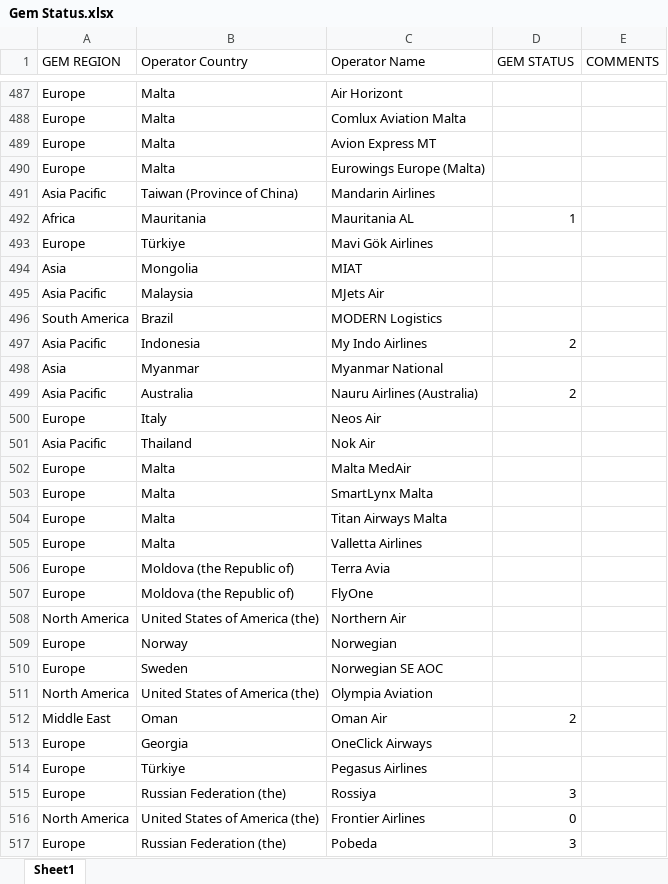
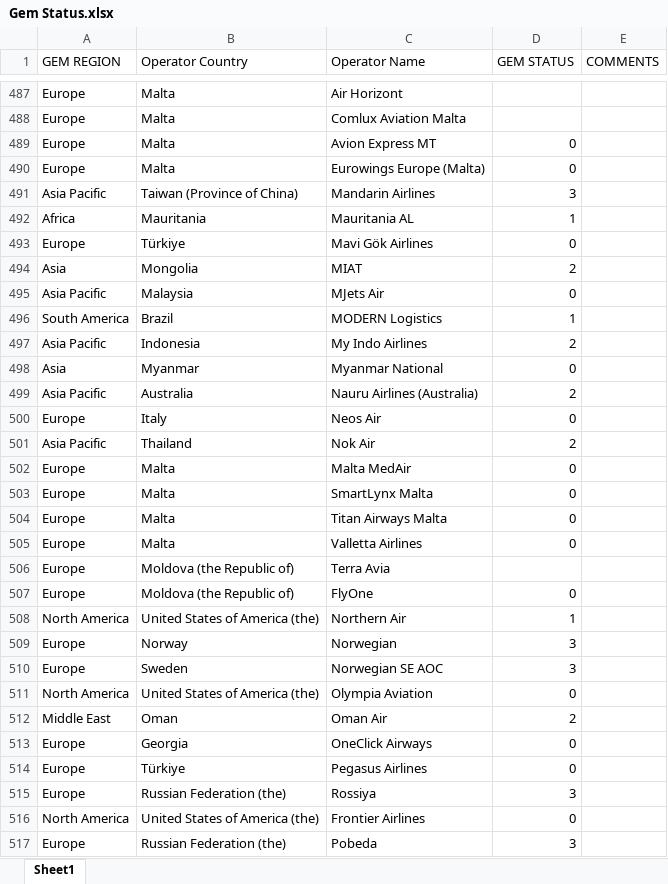
Before and after one commit to VHarini2002/Ch-aviation, an Excel workbook: Gem Status.xlsx, sheet Sheet1, drawn as a sheet; only a part is shown, gaps mark what is left out; values as stored, in another font and other column widths than the file's, no cell formats; the diff covers the shown part only; the diff names each change by its address in the sheet, - before the commit and + after, or states it on an @@ line.

Commit message:
gem status update

```diff
--- a/Gem Status.xlsx (sheet Sheet1)
+++ b/Gem Status.xlsx (sheet Sheet1)
-D489:D490 (GEM STATUS): (empty)
+D489:D490 (GEM STATUS): 0
-D491 (GEM STATUS): (empty)
+D491 (GEM STATUS): 3
-D493 (GEM STATUS): (empty)
+D493 (GEM STATUS): 0
-D494 (GEM STATUS): (empty)
+D494 (GEM STATUS): 2
-D495 (GEM STATUS): (empty)
+D495 (GEM STATUS): 0
-D496 (GEM STATUS): (empty)
+D496 (GEM STATUS): 1
-D498 (GEM STATUS): (empty)
+D498 (GEM STATUS): 0
-D500 (GEM STATUS): (empty)
+D500 (GEM STATUS): 0
-D501 (GEM STATUS): (empty)
+D501 (GEM STATUS): 2
-D502:D505 (GEM STATUS): (empty)
+D502:D505 (GEM STATUS): 0
-D507 (GEM STATUS): (empty)
+D507 (GEM STATUS): 0
-D508 (GEM STATUS): (empty)
+D508 (GEM STATUS): 1
-D509:D510 (GEM STATUS): (empty)
+D509:D510 (GEM STATUS): 3
-D511 (GEM STATUS): (empty)
+D511 (GEM STATUS): 0
-D513:D514 (GEM STATUS): (empty)
+D513:D514 (GEM STATUS): 0
```
Also changed, not shown: 4 added rows, 4 removed rows and 368 edited cells elsewhere in this sheet, cell formats, public/Gem Status.xlsx, 1 other file.
